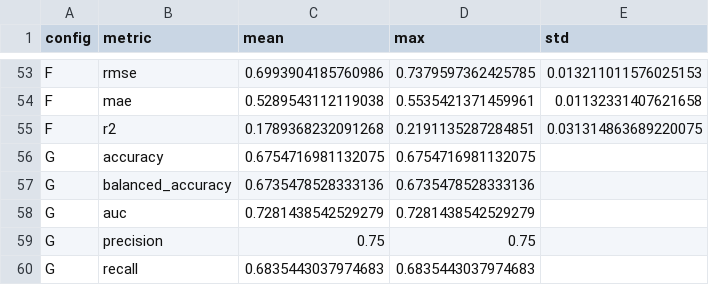
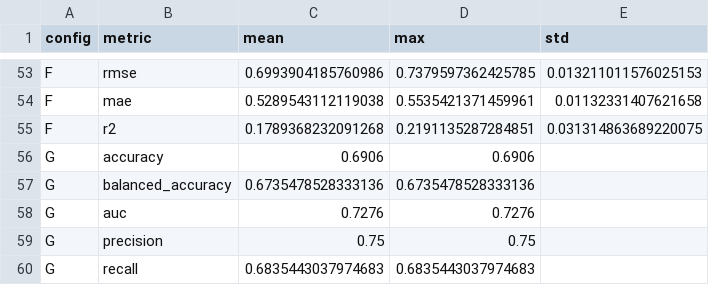
Before and after one commit to IAMNEERAJ05/WavSent-MTL, a CSV file: results/tables/kaggle/ablation_summary.csv, drawn as a sheet; only a part is shown, gaps mark what is left out.

Commit message:
results: update PSO weights from notebook 08 final run and fix Config G numbers
- Create results/tables/{kotekar,kaggle}/pso_weights.json (canonical location per FOLDER_STRUCTURE.md)
- Update ablation/results pso_weights with final notebook 08 values + individual model test accuracies
- Correct Config G in ablation_summary.csv: kotekar AUC 0.6412->0.6345, kaggle acc 0.6755->0.6906, AUC 0.7281->0.7276
- Update README tables and PSO weights section with exact softmax weights

```diff
--- a/results/tables/kaggle/ablation_summary.csv
+++ b/results/tables/kaggle/ablation_summary.csv
@@ -55,5 +55,5 @@ F,mae,0.5289543112119038,0.5535421371459961,0.01132331407621658
 F,r2,0.1789368232091268,0.2191135287284851,0.031314863689220075
-G,accuracy,0.6754716981132075,0.6754716981132075,
+G,accuracy,0.6906,0.6906,
 G,balanced_accuracy,0.6735478528333136,0.6735478528333136,
-G,auc,0.7281438542529279,0.7281438542529279,
+G,auc,0.7276,0.7276,
 G,precision,0.75,0.75,
```
Also changed, not shown: results/tables/kotekar/ablation_summary.csv, 3 other files.
